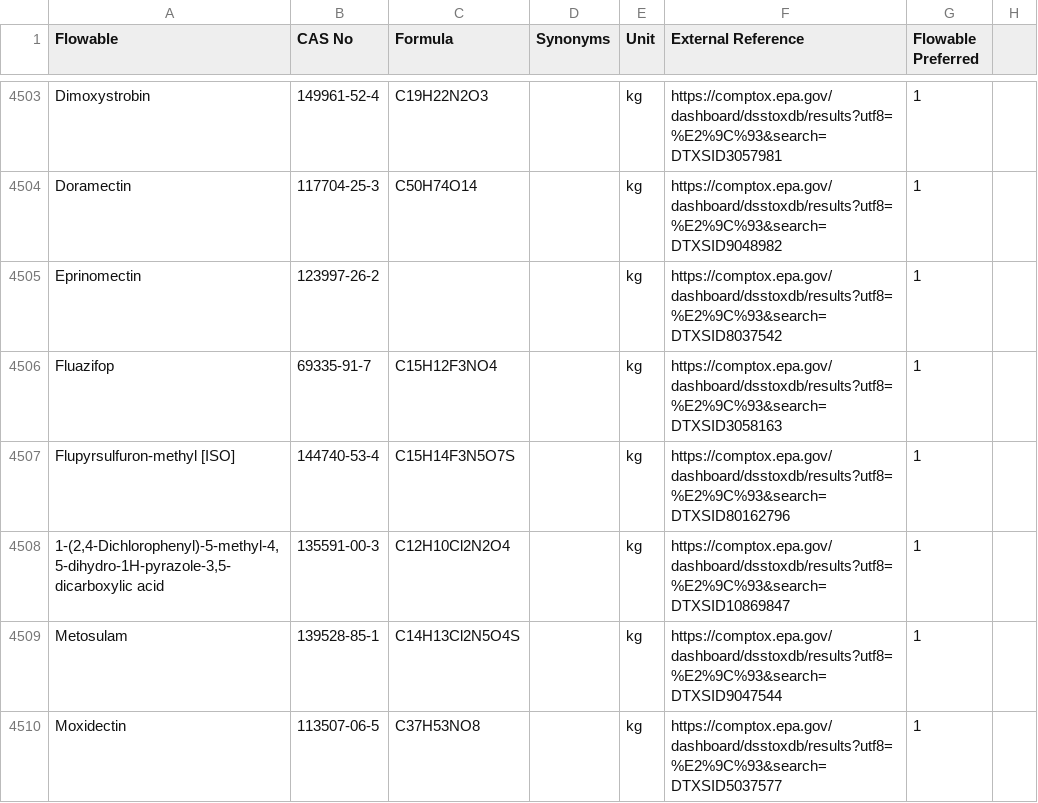
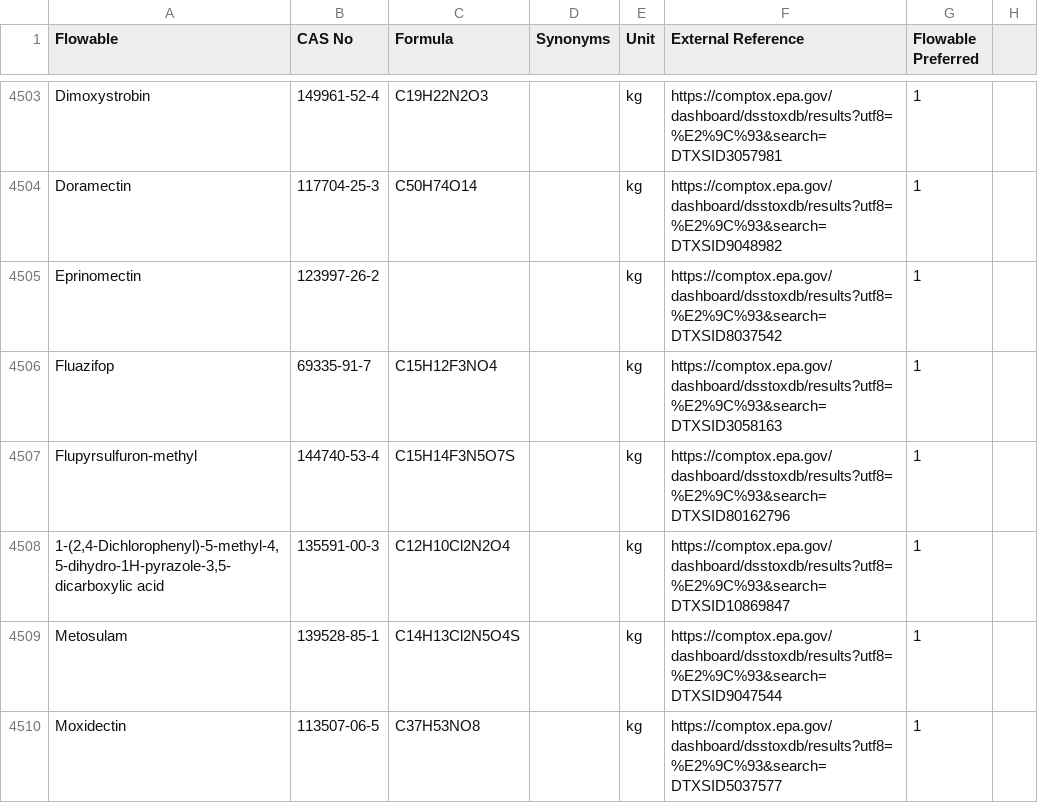
Before and after one commit to USEPA/fedelemflowlist, a CSV file: fedelemflowlist/input/ChemicalsFlowables.csv, drawn as a sheet; only a part is shown, gaps mark what is left out.

Commit message:
Edited
Removed [ISO] from Flupyrsulfron-methyl naming

```diff
--- a/fedelemflowlist/input/ChemicalsFlowables.csv
+++ b/fedelemflowlist/input/ChemicalsFlowables.csv
@@ -4506,3 +4506,3 @@ Eprinomectin,123997-26-2,,,kg,https://comptox.epa.gov/dashboard/dsstoxdb/results
 Fluazifop,69335-91-7,C15H12F3NO4,,kg,https://comptox.epa.gov/dashboard/dsstoxdb/results?utf8=%E2%9C%93&search=DTXSID3058163,1
-Flupyrsulfuron-methyl [ISO],144740-53-4,C15H14F3N5O7S,,kg,https://comptox.epa.gov/dashboard/dsstoxdb/results?utf8=%E2%9C%93&search=DTXSID80162796,1
+Flupyrsulfuron-methyl,144740-53-4,C15H14F3N5O7S,,kg,https://comptox.epa.gov/dashboard/dsstoxdb/results?utf8=%E2%9C%93&search=DTXSID80162796,1
 "1-(2,4-Dichlorophenyl)-5-methyl-4,5-dihydro-1H-pyrazole-3,5-dicarboxylic acid",135591-00-3,C12H10Cl2N2O4,,kg,https://comptox.epa.gov/dashboard/dsstoxdb/results?utf8=%E2%9C%93&search=DTXSID10869847,1
```
